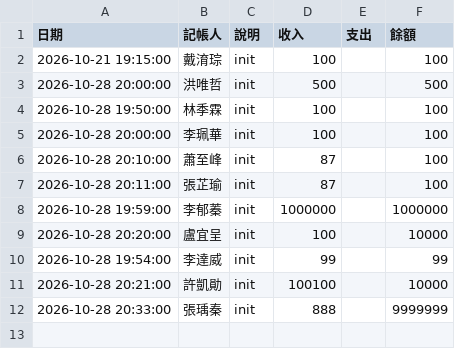
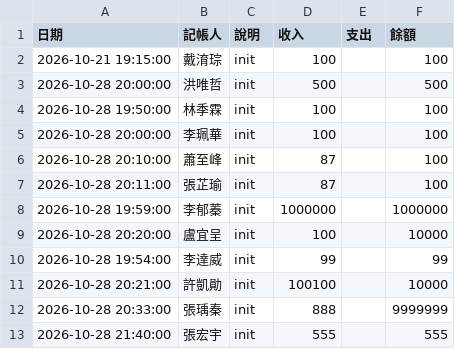
Before and after one commit to XiaoYu0503/--------7798, a CSV file: ledger.csv, drawn as a sheet.

Commit message:
Add initial entry to ledger.csv for starting balance

```diff
--- a/ledger.csv
+++ b/ledger.csv
@@ -12 +12,2 @@
 2026-10-28 20:33:00,張瑀秦,init,888,,9999999
+2026-10-28 21:40:00,張宏宇,init,555,,555
```
